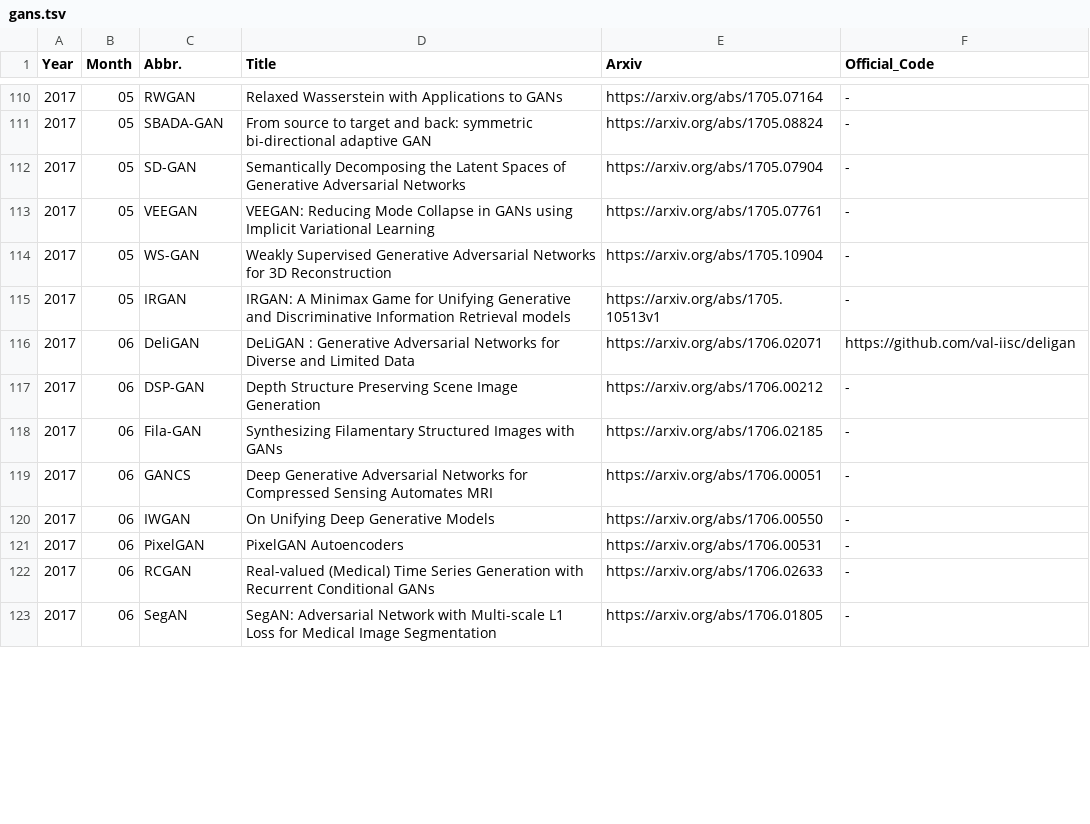
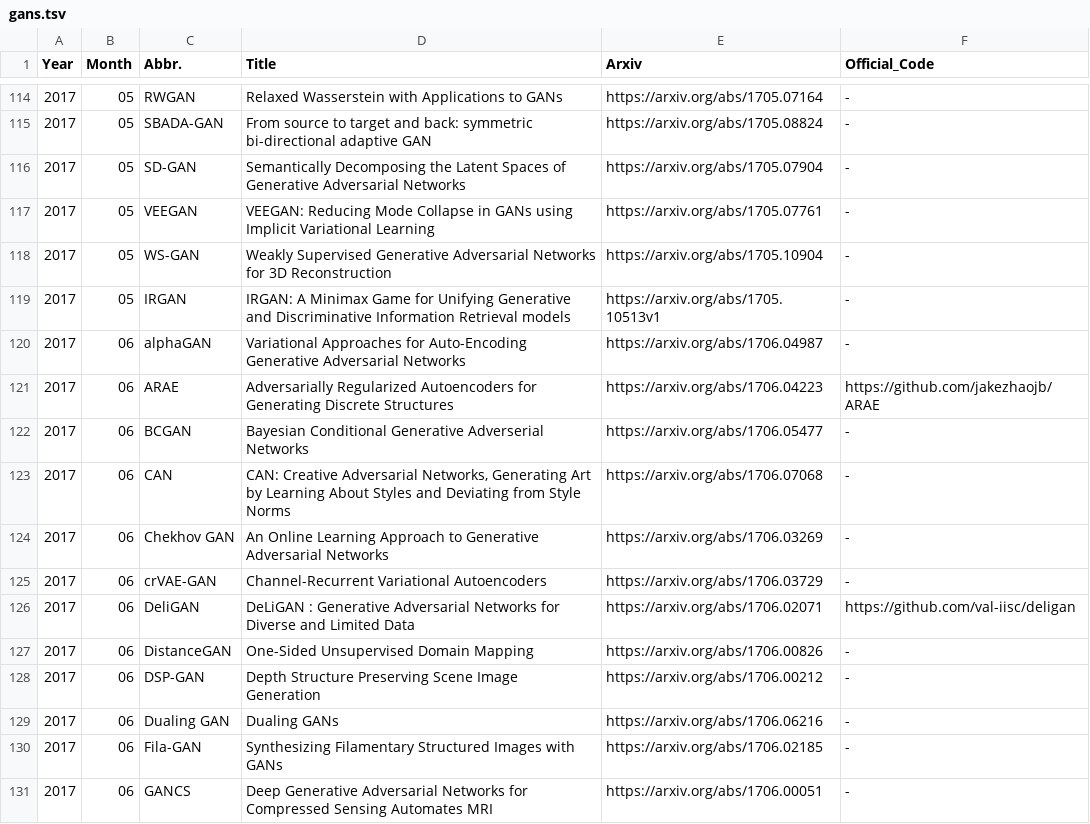
Before and after one commit to hindupuravinash/the-gan-zoo, a TSV file: gans.tsv, drawn as a sheet; only a part is shown, gaps mark what is left out; the shorter side is filled out with more unchanged rows; the diff covers the shown part only.

Commit message:
add 13 new GANs, add several code repositories in github
New GANs:
 * alphaGAN
 * Adversarially Regularized Autoencoder (ARAE)
 * Bayesian Conditional GAN (BC-GAN)
 * Creative Adversarial Networks (CAN)
 * channel-recurrent VAE-GAN (crVAE-GAN)
 * Chekhov GAN
 * Dualing GAN
 * Generative Recurrent Adversarial Network (GRAN)
 * Perceptual GAN
 * Steganographic GAN (SGAN)
 * Style Transfer GAN (ST-GAN)
 * Tandem Adversarial Networks (TAN)
 * TextureGAN

```diff
--- a/gans.tsv
+++ b/gans.tsv
@@ -115,4 +119,12 @@ Year	Month	Abbr.	Title	Arxiv	Official_Code
 2017	05	IRGAN	IRGAN: A Minimax Game for Unifying Generative and Discriminative Information Retrieval models	https://arxiv.org/abs/1705.10513v1	-
+2017	06	alphaGAN	Variational Approaches for Auto-Encoding Generative Adversarial Networks	https://arxiv.org/abs/1706.04987	-
+2017	06	ARAE	Adversarially Regularized Autoencoders for Generating Discrete Structures	https://arxiv.org/abs/1706.04223	https://github.com/jakezhaojb/ARAE
+2017	06	BCGAN	Bayesian Conditional Generative Adverserial Networks	https://arxiv.org/abs/1706.05477	-
+2017	06	CAN	CAN: Creative Adversarial Networks, Generating Art by Learning About Styles and Deviating from Style Norms	https://arxiv.org/abs/1706.07068	-
+2017	06	Chekhov GAN	An Online Learning Approach to Generative Adversarial Networks	https://arxiv.org/abs/1706.03269	-
+2017	06	crVAE-GAN	Channel-Recurrent Variational Autoencoders	https://arxiv.org/abs/1706.03729	-
 2017	06	DeliGAN	DeLiGAN : Generative Adversarial Networks for Diverse and Limited Data	https://arxiv.org/abs/1706.02071	https://github.com/val-iisc/deligan
+2017	06	DistanceGAN	One-Sided Unsupervised Domain Mapping	https://arxiv.org/abs/1706.00826	-
 2017	06	DSP-GAN	Depth Structure Preserving Scene Image Generation	https://arxiv.org/abs/1706.00212	-
+2017	06	Dualing GAN	Dualing GANs	https://arxiv.org/abs/1706.06216	-
 2017	06	Fila-GAN	Synthesizing Filamentary Structured Images with GANs	https://arxiv.org/abs/1706.02185	-
```
Also changed, not shown: 5 added rows, 1 moved row and 24 edited cells elsewhere in this file, 2 other files.
